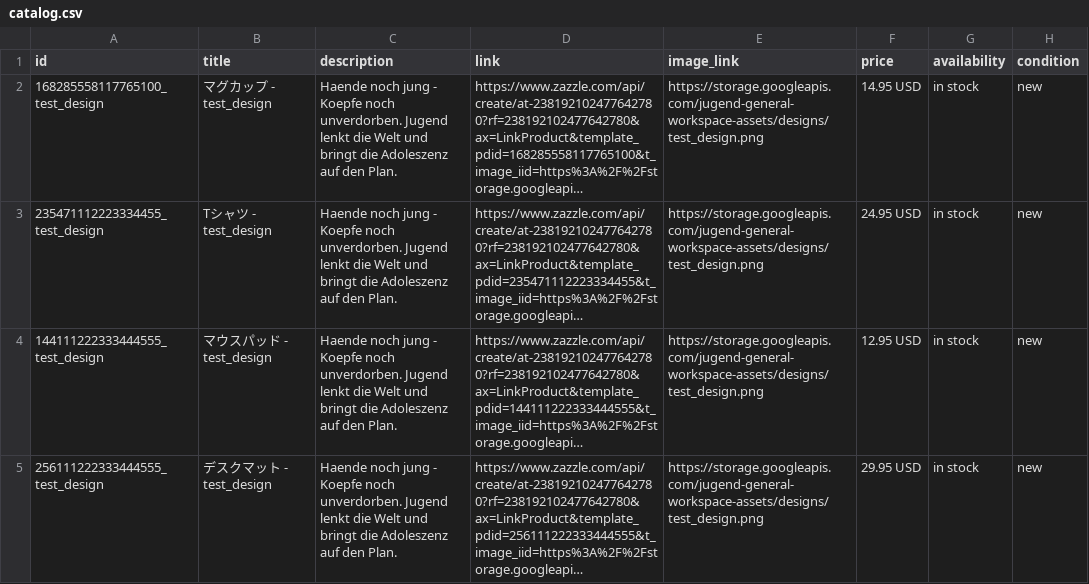
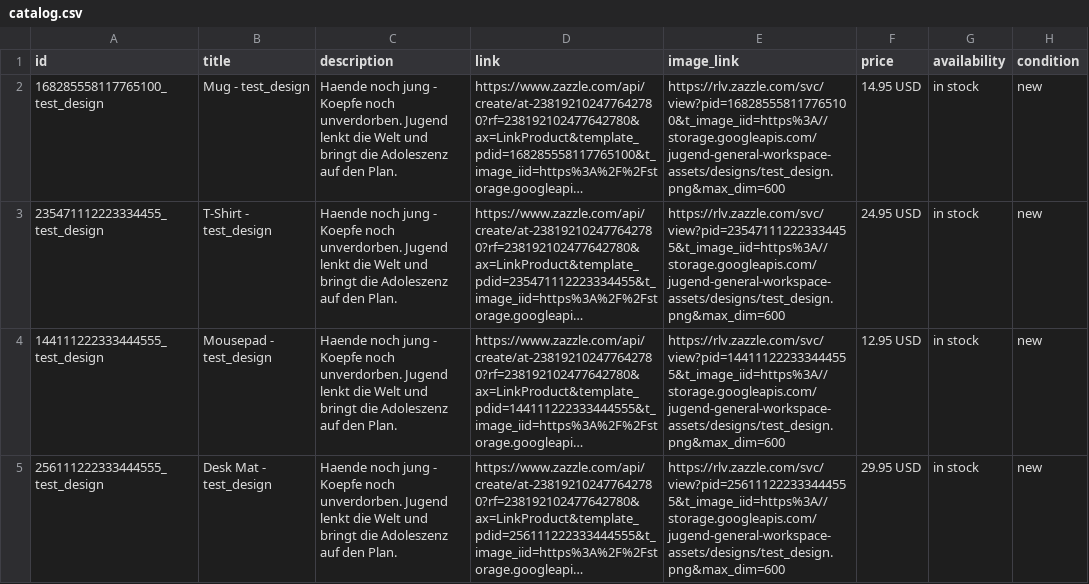
Before and after one commit to vadbusting/jugend-technokrat, a CSV file: catalog.csv, drawn as a sheet; long unchanged cells end in …; the diff names each change by its address in the sheet, - before the commit and + after, or states it on an @@ line.

Commit message:
Auto-update products and catalog

```diff
--- a/catalog.csv
+++ b/catalog.csv
-B2 (title): マグカップ - test_design
+B2 (title): Mug - test_design
-E2 (image_link): https://storage.googleapis.com/jugend-general-workspace-assets/designs/test_design.png
+E2 (image_link): https://rlv.zazzle.com/svc/view?pid=168285558117765100&t_image_iid=https%3A//storage.googleapis.com/jugend-general-workspace-assets/designs/test_design.png&max_dim=600
-B3 (title): Tシャツ - test_design
+B3 (title): T-Shirt - test_design
-E3 (image_link): https://storage.googleapis.com/jugend-general-workspace-assets/designs/test_design.png
+E3 (image_link): https://rlv.zazzle.com/svc/view?pid=235471112223334455&t_image_iid=https%3A//storage.googleapis.com/jugend-general-workspace-assets/designs/test_design.png&max_dim=600
-B4 (title): マウスパッド - test_design
+B4 (title): Mousepad - test_design
-E4 (image_link): https://storage.googleapis.com/jugend-general-workspace-assets/designs/test_design.png
+E4 (image_link): https://rlv.zazzle.com/svc/view?pid=144111222333444555&t_image_iid=https%3A//storage.googleapis.com/jugend-general-workspace-assets/designs/test_design.png&max_dim=600
-B5 (title): デスクマット - test_design
+B5 (title): Desk Mat - test_design
-E5 (image_link): https://storage.googleapis.com/jugend-general-workspace-assets/designs/test_design.png
+E5 (image_link): https://rlv.zazzle.com/svc/view?pid=256111222333444555&t_image_iid=https%3A//storage.googleapis.com/jugend-general-workspace-assets/designs/test_design.png&max_dim=600
```
Also changed, not shown: 2 other files.
